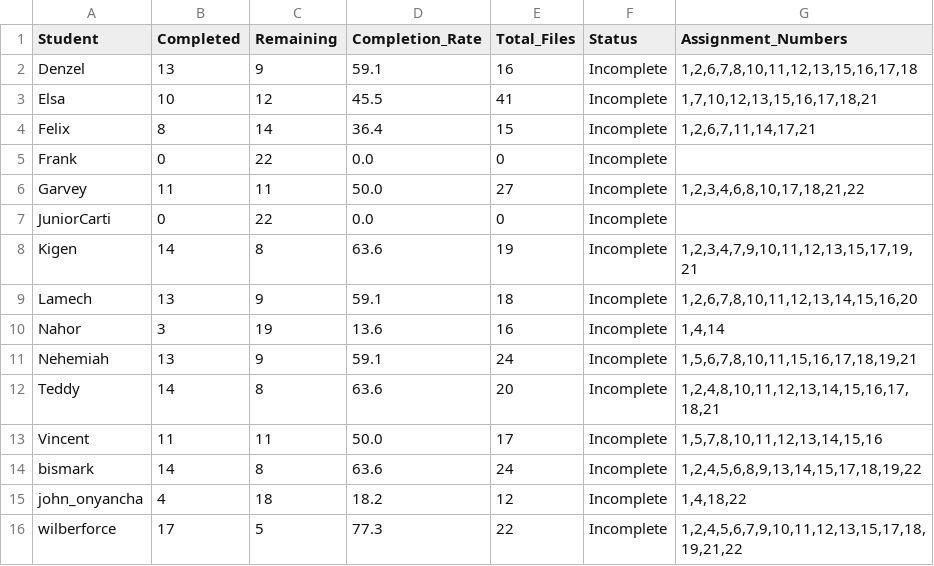
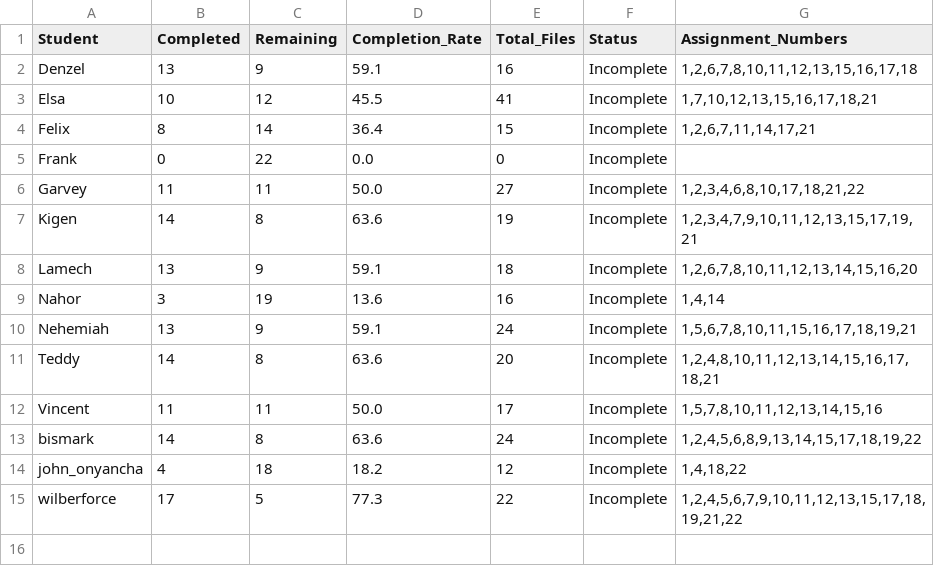
Before and after one commit to garvey43/Data-Science-2025, a CSV file: completion_analysis.csv, drawn as a sheet.

Commit message:
Remove JuniorCarti from CSV

```diff
--- a/completion_analysis.csv
+++ b/completion_analysis.csv
@@ -6,3 +6,2 @@ Frank,0,22,0.0,0,Incomplete,
 Garvey,11,11,50.0,27,Incomplete,"1,2,3,4,6,8,10,17,18,21,22"
-JuniorCarti,0,22,0.0,0,Incomplete,
 Kigen,14,8,63.6,19,Incomplete,"1,2,3,4,7,9,10,11,12,13,15,17,19,21"
```
Also changed, not shown: 1 other file.
